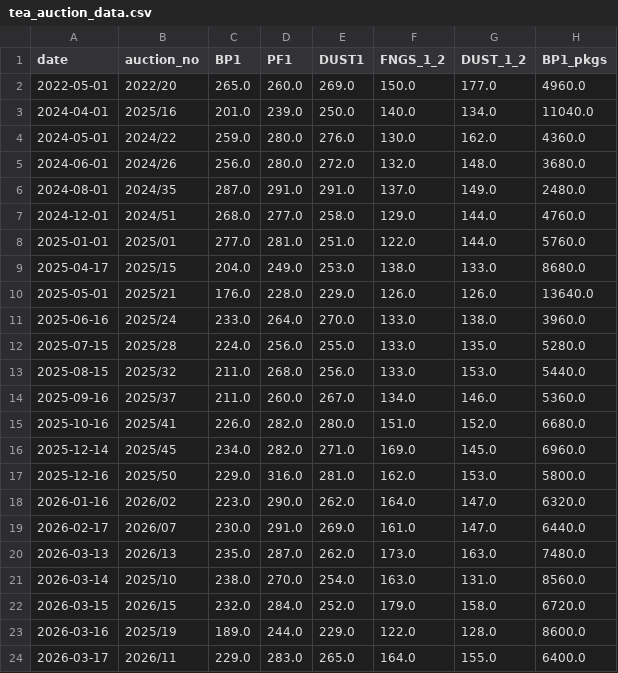
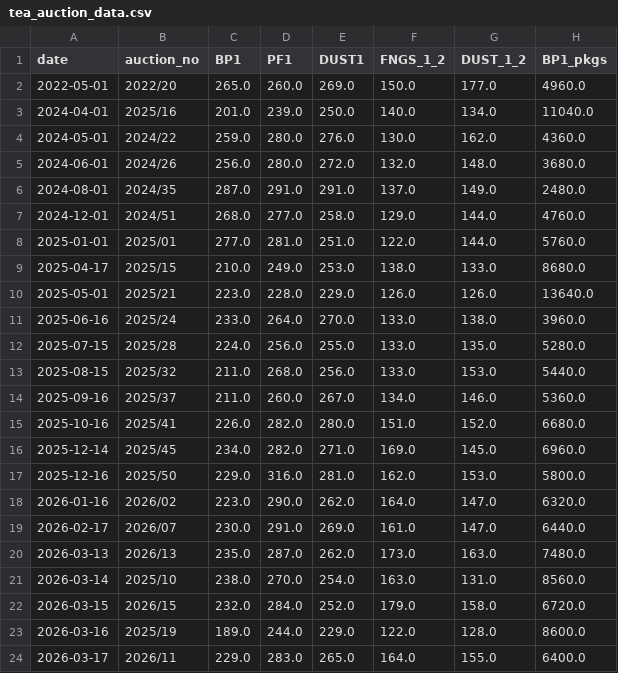
Before and after one commit to benodongo/ChaiIntel, a CSV file: analytics/data/tea_auction_data.csv, drawn as a sheet; only a part is shown; the diff names each change by its address in the sheet, - before the commit and + after, or states it on an @@ line.

Commit message:
Fix TimeSeriesSplit n_splits>=2 guard; update auction data
sklearn TimeSeriesSplit requires at least 2 folds; the previous '< 1' guard let n_splits=1 reach sklearn and crash the dashboard whenever a CSV edit shortened the usable series. Updated guards in naive/linear/sarimax/rf cv_metrics. Also refreshes tea_auction_data.csv.

```diff
--- a/analytics/data/tea_auction_data.csv
+++ b/analytics/data/tea_auction_data.csv
-C9 (BP1): 204.0
+C9 (BP1): 210.0
-C10 (BP1): 176.0
+C10 (BP1): 223.0
```
Also changed, not shown: 1 other file.
